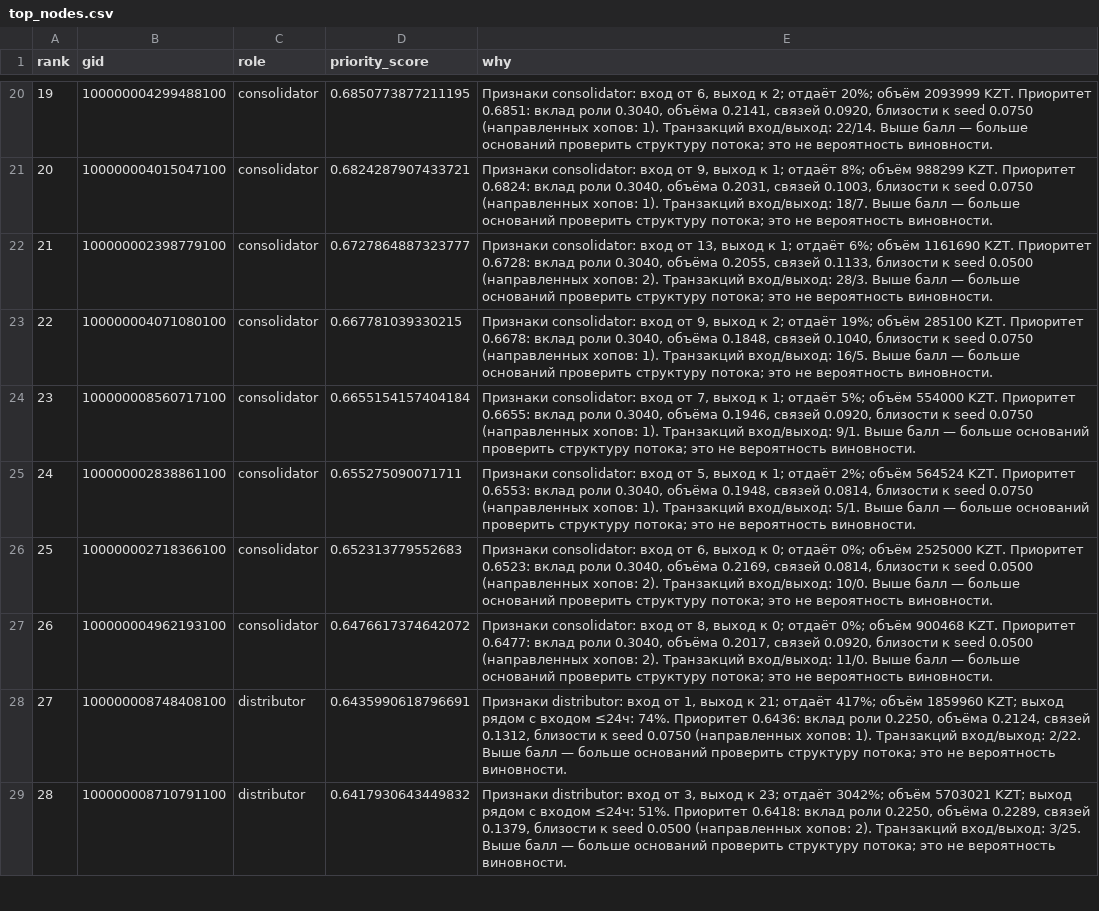
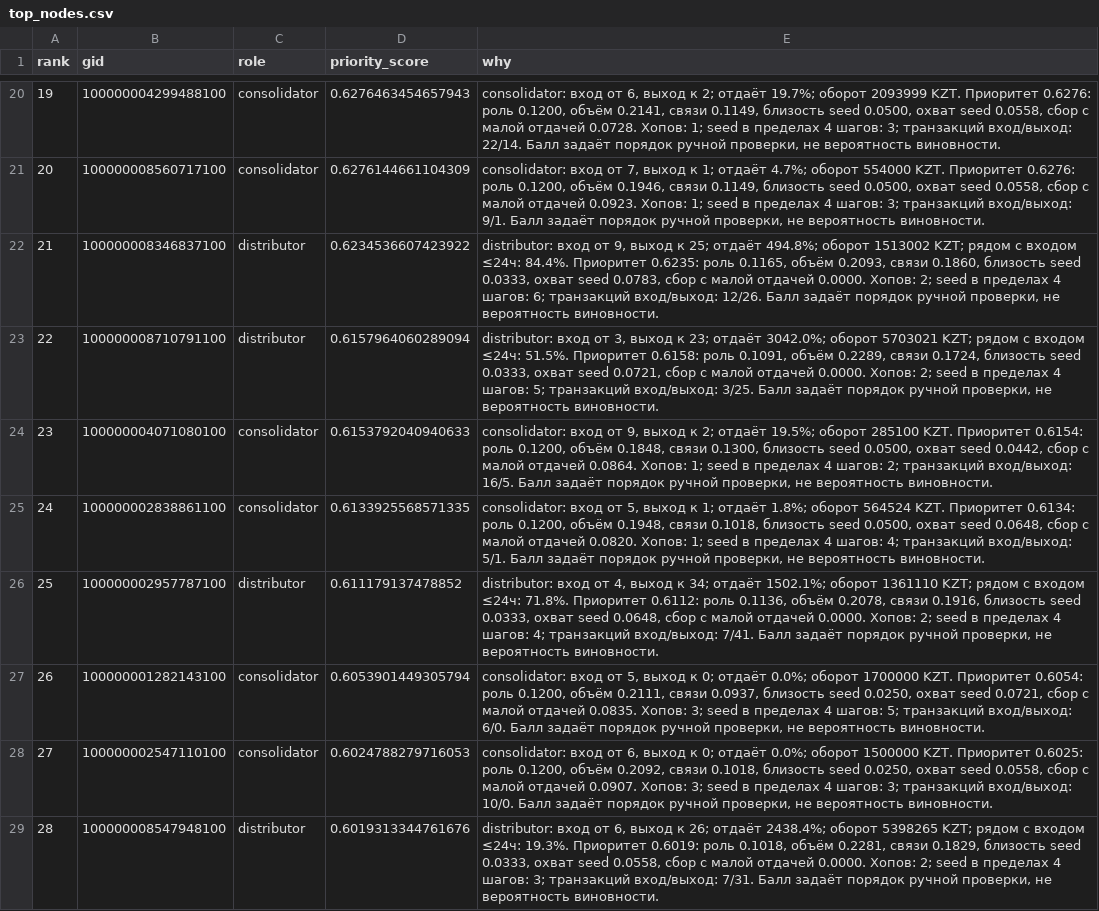
Before and after one commit to BAITC-Hacks/hack-a63fd407-dilyaliya, a CSV file: output/top_nodes.csv, drawn as a sheet; only a part is shown, gaps mark what is left out; the diff covers the shown part only; the diff names each change by its address in the sheet, - before the commit and + after, or states it on an @@ line.

Commit message:
Improve role analysis, ranking, interface and defense materials

```diff
--- a/output/top_nodes.csv
+++ b/output/top_nodes.csv
-D20 (priority_score): 0.6850773877211195
+D20 (priority_score): 0.6276463454657943
-E20 (why): Признаки consolidator: вход от 6, выход к 2; отдаёт 20%; объём 2093999 KZT. Приоритет 0.6851: вклад роли 0.3040, объёма 0.2141, связей 0.0920, близости к seed 0.0750 (направленных хопов: 1). Транзакций вход/выход: 22/14. Выше балл — больше оснований проверить структуру потока; это не вероятность…
+E20 (why): consolidator: вход от 6, выход к 2; отдаёт 19.7%; оборот 2093999 KZT. Приоритет 0.6276: роль 0.1200, объём 0.2141, связи 0.1149, близость seed 0.0500, охват seed 0.0558, сбор с малой отдачей 0.0728. Хопов: 1; seed в пределах 4 шагов: 3; транзакций вход/выход: 22/14. Балл задаёт порядок ручной проверки, не вероятность…
-B21 (gid): 100000004015047100
+B21 (gid): 100000008560717100
-D21 (priority_score): 0.6824287907433721
+D21 (priority_score): 0.6276144661104309
-E21 (why): Признаки consolidator: вход от 9, выход к 1; отдаёт 8%; объём 988299 KZT. Приоритет 0.6824: вклад роли 0.3040, объёма 0.2031, связей 0.1003, близости к seed 0.0750 (направленных хопов: 1). Транзакций вход/выход: 18/7. Выше балл — больше оснований проверить структуру потока; это не вероятность…
+E21 (why): consolidator: вход от 7, выход к 1; отдаёт 4.7%; оборот 554000 KZT. Приоритет 0.6276: роль 0.1200, объём 0.1946, связи 0.1149, близость seed 0.0500, охват seed 0.0558, сбор с малой отдачей 0.0923. Хопов: 1; seed в пределах 4 шагов: 3; транзакций вход/выход: 9/1. Балл задаёт порядок ручной проверки, не вероятность…
-B22 (gid): 100000002398779100
+B22 (gid): 100000008346837100
-C22:C23 (role): consolidator
+C22:C23 (role): distributor
-D22 (priority_score): 0.6727864887323777
+D22 (priority_score): 0.6234536607423922
-E22 (why): Признаки consolidator: вход от 13, выход к 1; отдаёт 6%; объём 1161690 KZT. Приоритет 0.6728: вклад роли 0.3040, объёма 0.2055, связей 0.1133, близости к seed 0.0500 (направленных хопов: 2). Транзакций вход/выход: 28/3. Выше балл — больше оснований проверить структуру потока; это не вероятность…
+E22 (why): distributor: вход от 9, выход к 25; отдаёт 494.8%; оборот 1513002 KZT; рядом с входом ≤24ч: 84.4%. Приоритет 0.6235: роль 0.1165, объём 0.2093, связи 0.1860, близость seed 0.0333, охват seed 0.0783, сбор с малой отдачей 0.0000. Хопов: 2; seed в пределах 4 шагов: 6; транзакций вход/выход: 12/26. Балл задаёт порядок ручной проверки, не вероятность…
-B23 (gid): 100000004071080100
+B23 (gid): 100000008710791100
-D23 (priority_score): 0.667781039330215
+D23 (priority_score): 0.6157964060289094
-E23 (why): Признаки consolidator: вход от 9, выход к 2; отдаёт 19%; объём 285100 KZT. Приоритет 0.6678: вклад роли 0.3040, объёма 0.1848, связей 0.1040, близости к seed 0.0750 (направленных хопов: 1). Транзакций вход/выход: 16/5. Выше балл — больше оснований проверить структуру потока; это не вероятность…
+E23 (why): distributor: вход от 3, выход к 23; отдаёт 3042.0%; оборот 5703021 KZT; рядом с входом ≤24ч: 51.5%. Приоритет 0.6158: роль 0.1091, объём 0.2289, связи 0.1724, близость seed 0.0333, охват seed 0.0721, сбор с малой отдачей 0.0000. Хопов: 2; seed в пределах 4 шагов: 5; транзакций вход/выход: 3/25. Балл задаёт порядок ручной проверки, не вероятность…
-B24 (gid): 100000008560717100
+B24 (gid): 100000004071080100
-D24 (priority_score): 0.6655154157404184
+D24 (priority_score): 0.6153792040940633
-E24 (why): Признаки consolidator: вход от 7, выход к 1; отдаёт 5%; объём 554000 KZT. Приоритет 0.6655: вклад роли 0.3040, объёма 0.1946, связей 0.0920, близости к seed 0.0750 (направленных хопов: 1). Транзакций вход/выход: 9/1. Выше балл — больше оснований проверить структуру потока; это не вероятность…
+E24 (why): consolidator: вход от 9, выход к 2; отдаёт 19.5%; оборот 285100 KZT. Приоритет 0.6154: роль 0.1200, объём 0.1848, связи 0.1300, близость seed 0.0500, охват seed 0.0442, сбор с малой отдачей 0.0864. Хопов: 1; seed в пределах 4 шагов: 2; транзакций вход/выход: 16/5. Балл задаёт порядок ручной проверки, не вероятность…
-D25 (priority_score): 0.655275090071711
+D25 (priority_score): 0.6133925568571335
-E25 (why): Признаки consolidator: вход от 5, выход к 1; отдаёт 2%; объём 564524 KZT. Приоритет 0.6553: вклад роли 0.3040, объёма 0.1948, связей 0.0814, близости к seed 0.0750 (направленных хопов: 1). Транзакций вход/выход: 5/1. Выше балл — больше оснований проверить структуру потока; это не вероятность…
+E25 (why): consolidator: вход от 5, выход к 1; отдаёт 1.8%; оборот 564524 KZT. Приоритет 0.6134: роль 0.1200, объём 0.1948, связи 0.1018, близость seed 0.0500, охват seed 0.0648, сбор с малой отдачей 0.0820. Хопов: 1; seed в пределах 4 шагов: 4; транзакций вход/выход: 5/1. Балл задаёт порядок ручной проверки, не вероятность…
-B26 (gid): 100000002718366100
+B26 (gid): 100000002957787100
-C26 (role): consolidator
+C26 (role): distributor
-D26 (priority_score): 0.652313779552683
+D26 (priority_score): 0.611179137478852
-E26 (why): Признаки consolidator: вход от 6, выход к 0; отдаёт 0%; объём 2525000 KZT. Приоритет 0.6523: вклад роли 0.3040, объёма 0.2169, связей 0.0814, близости к seed 0.0500 (направленных хопов: 2). Транзакций вход/выход: 10/0. Выше балл — больше оснований проверить структуру потока; это не вероятность…
+E26 (why): distributor: вход от 4, выход к 34; отдаёт 1502.1%; оборот 1361110 KZT; рядом с входом ≤24ч: 71.8%. Приоритет 0.6112: роль 0.1136, объём 0.2078, связи 0.1916, близость seed 0.0333, охват seed 0.0648, сбор с малой отдачей 0.0000. Хопов: 2; seed в пределах 4 шагов: 4; транзакций вход/выход: 7/41. Балл задаёт порядок ручной проверки, не вероятность…
-B27 (gid): 100000004962193100
+B27 (gid): 100000001282143100
-D27 (priority_score): 0.6476617374642072
+D27 (priority_score): 0.6053901449305794
-E27 (why): Признаки consolidator: вход от 8, выход к 0; отдаёт 0%; объём 900468 KZT. Приоритет 0.6477: вклад роли 0.3040, объёма 0.2017, связей 0.0920, близости к seed 0.0500 (направленных хопов: 2). Транзакций вход/выход: 11/0. Выше балл — больше оснований проверить структуру потока; это не вероятность…
+E27 (why): consolidator: вход от 5, выход к 0; отдаёт 0.0%; оборот 1700000 KZT. Приоритет 0.6054: роль 0.1200, объём 0.2111, связи 0.0937, близость seed 0.0250, охват seed 0.0721, сбор с малой отдачей 0.0835. Хопов: 3; seed в пределах 4 шагов: 5; транзакций вход/выход: 6/0. Балл задаёт порядок ручной проверки, не вероятность…
-B28 (gid): 100000008748408100
+B28 (gid): 100000002547110100
-C28 (role): distributor
+C28 (role): consolidator
-D28 (priority_score): 0.6435990618796691
+D28 (priority_score): 0.6024788279716053
-E28 (why): Признаки distributor: вход от 1, выход к 21; отдаёт 417%; объём 1859960 KZT; выход рядом с входом ≤24ч: 74%. Приоритет 0.6436: вклад роли 0.2250, объёма 0.2124, связей 0.1312, близости к seed 0.0750 (направленных хопов: 1). Транзакций вход/выход: 2/22. Выше балл — больше оснований проверить структуру потока; это не вероятность…
+E28 (why): consolidator: вход от 6, выход к 0; отдаёт 0.0%; оборот 1500000 KZT. Приоритет 0.6025: роль 0.1200, объём 0.2092, связи 0.1018, близость seed 0.0250, охват seed 0.0558, сбор с малой отдачей 0.0907. Хопов: 3; seed в пределах 4 шагов: 3; транзакций вход/выход: 10/0. Балл задаёт порядок ручной проверки, не вероятность…
-B29 (gid): 100000008710791100
+B29 (gid): 100000008547948100
-D29 (priority_score): 0.6417930643449832
+D29 (priority_score): 0.6019313344761676
-E29 (why): Признаки distributor: вход от 3, выход к 23; отдаёт 3042%; объём 5703021 KZT; выход рядом с входом ≤24ч: 51%. Приоритет 0.6418: вклад роли 0.2250, объёма 0.2289, связей 0.1379, близости к seed 0.0500 (направленных хопов: 2). Транзакций вход/выход: 3/25. Выше балл — больше оснований проверить структуру потока; это не вероятность…
+E29 (why): distributor: вход от 6, выход к 26; отдаёт 2438.4%; оборот 5398265 KZT; рядом с входом ≤24ч: 19.3%. Приоритет 0.6019: роль 0.1018, объём 0.2281, связи 0.1829, близость seed 0.0333, охват seed 0.0558, сбор с малой отдачей 0.0000. Хопов: 2; seed в пределах 4 шагов: 3; транзакций вход/выход: 7/31. Балл задаёт порядок ручной проверки, не вероятность…
```
Also changed, not shown: 76 edited cells elsewhere in this file, 28 other files.
